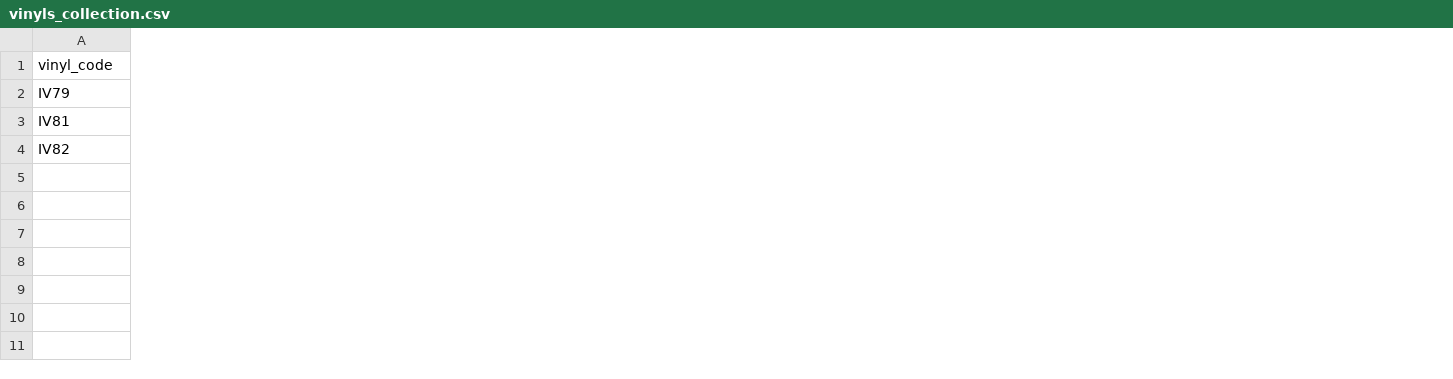
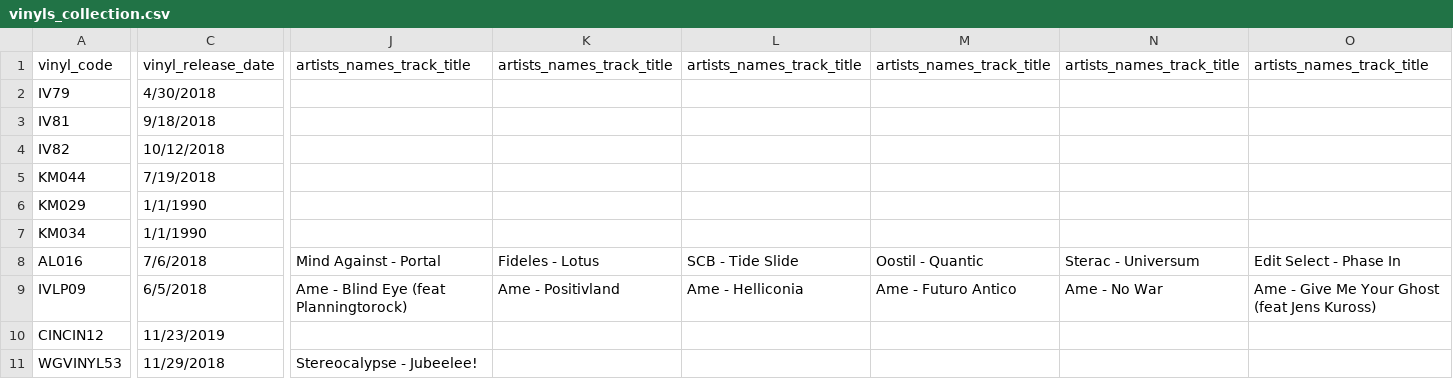
Before and after one commit to marynavoitenko/vinyls-collection, a CSV file: lib/seeds/vinyls_collection.csv, drawn as a sheet; only a part is shown, gaps mark what is left out; rows hold the shown columns only; the diff covers the shown part only; the diff names each change by its address in the sheet, - before the commit and + after, or states it on an @@ line.

Commit message:
Add vinyl release date to csv and serialize it

```diff
--- a/lib/seeds/vinyls_collection.csv
+++ b/lib/seeds/vinyls_collection.csv
+column C, rows 1-4: vinyl_release_date | 4/30/2018 | 9/18/2018 | 10/12/2018
+column J, row 1: artists_names_track_title
+column K, row 1: artists_names_track_title
+column L, row 1: artists_names_track_title
+column M, row 1: artists_names_track_title
+column N, row 1: artists_names_track_title
+column O, row 1: artists_names_track_title
+row 5: KM044 | 7/19/2018
+row 6: KM029 | 1/1/1990
+row 7: KM034 | 1/1/1990
+row 8: AL016 | 7/6/2018 | Mind Against - Portal | Fideles - Lotus | SCB - Tide Slide | Oostil - Quantic | Sterac - Universum | Edit Select - Phase In
+row 9: IVLP09 | 6/5/2018 | Ame - Blind Eye (feat Planningtorock) | Ame - Positivland | Ame - Helliconia | Ame - Futuro Antico | Ame - No War | Ame - Give Me Your Ghost (feat Jens Kuross)
+row 10: CINCIN12 | 11/23/2019
+row 11: WGVINYL53 | 11/29/2018 | Stereocalypse - Jubeelee!
```
Also changed, not shown: 5 added columns elsewhere in this file, 2 other files.
